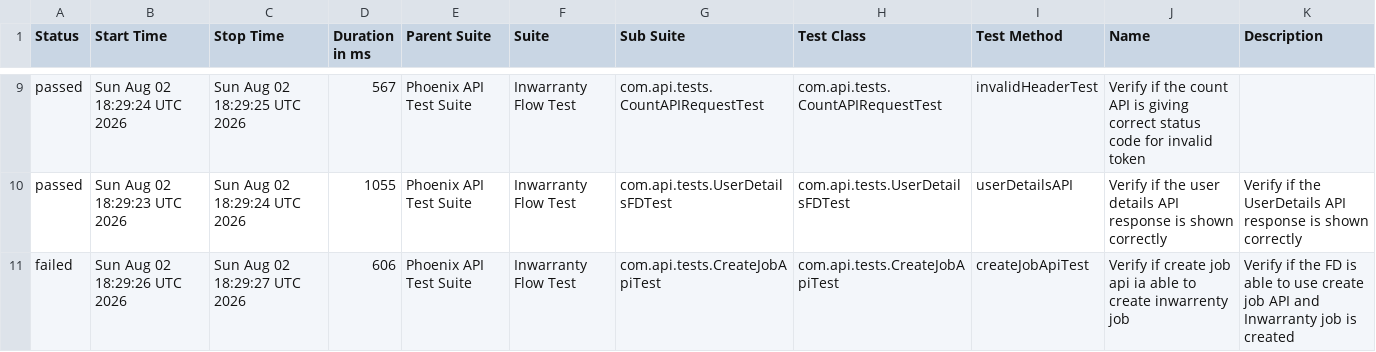
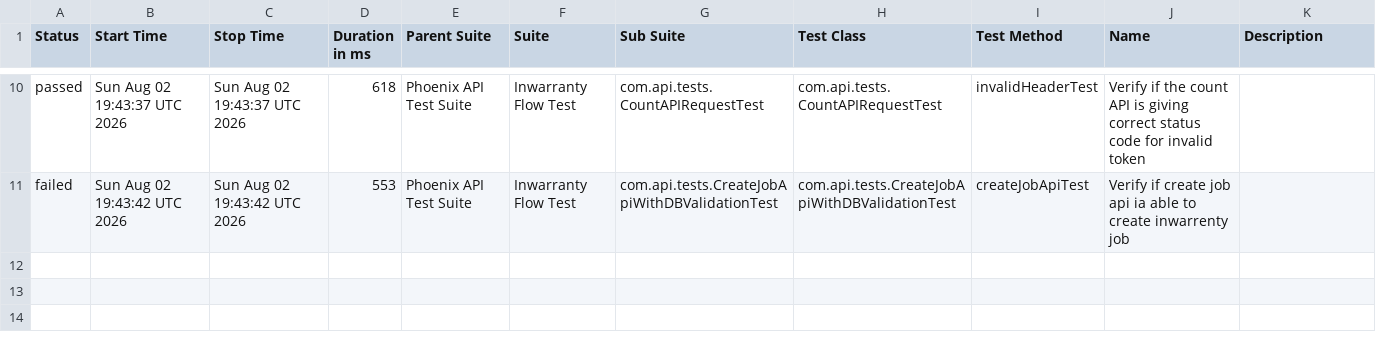
Before and after one commit to divyaNandakumar12/PhoenixTestAutomationFramework, a CSV file: data/suites.csv, drawn as a sheet; only a part is shown, gaps mark what is left out; the diff covers the shown part only.

```diff
--- a/data/suites.csv
+++ b/data/suites.csv
@@ -9,3 +10,2 @@
-"passed","Sun Aug 02 18:29:24 UTC 2026","Sun Aug 02 18:29:25 UTC 2026","567","Phoenix API Test Suite","Inwarranty Flow Test","com.api.tests.CountAPIRequestTest","com.api.tests.CountAPIRequestTest","invalidHeaderTest","Verify if the count API is giving correct status code for invalid token",""
-"passed","Sun Aug 02 18:29:23 UTC 2026","Sun Aug 02 18:29:24 UTC 2026","1055","Phoenix API Test Suite","Inwarranty Flow Test","com.api.tests.UserDetailsFDTest","com.api.tests.UserDetailsFDTest","userDetailsAPI","Verify if the user details API response is shown correctly","Verify if the UserDetails API response is shown correctly"
-"failed","Sun Aug 02 18:29:26 UTC 2026","Sun Aug 02 18:29:27 UTC 2026","606","Phoenix API Test Suite","Inwarranty Flow Test","com.api.tests.CreateJobApiTest","com.api.tests.CreateJobApiTest","createJobApiTest","Verify if create job api ia able to create inwarrenty job","Verify if the FD is able to use create job API and Inwarranty job is created"
+"passed","Sun Aug 02 19:43:37 UTC 2026","Sun Aug 02 19:43:37 UTC 2026","618","Phoenix API Test Suite","Inwarranty Flow Test","com.api.tests.CountAPIRequestTest","com.api.tests.CountAPIRequestTest","invalidHeaderTest","Verify if the count API is giving correct status code for invalid token",""
+"failed","Sun Aug 02 19:43:42 UTC 2026","Sun Aug 02 19:43:42 UTC 2026","553","Phoenix API Test Suite","Inwarranty Flow Test","com.api.tests.CreateJobApiWithDBValidationTest","com.api.tests.CreateJobApiWithDBValidationTest","createJobApiTest","Verify if create job api ia able to create inwarrenty job",""
```
Also changed, not shown: 3 added rows, 2 removed rows and 28 edited cells elsewhere in this file, data/behaviors.csv, 58 other files.
